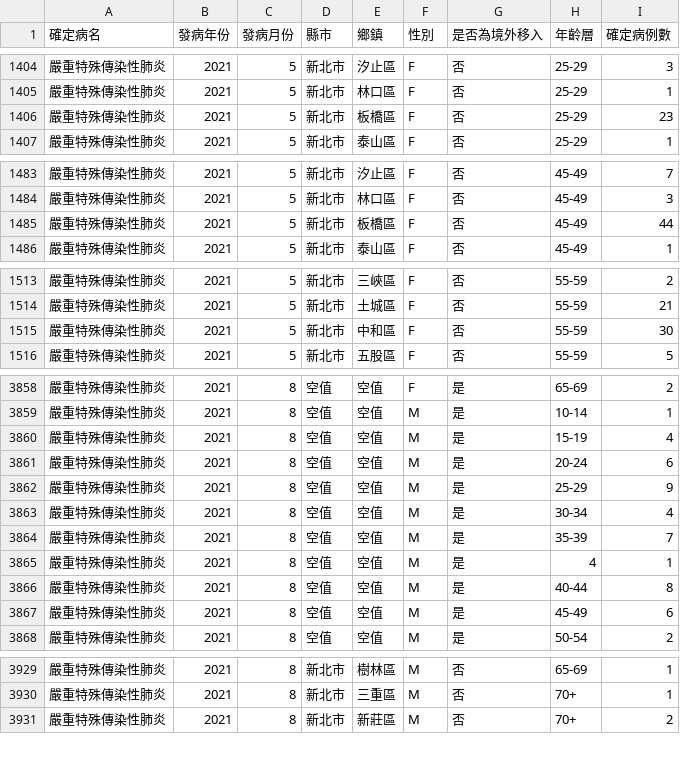
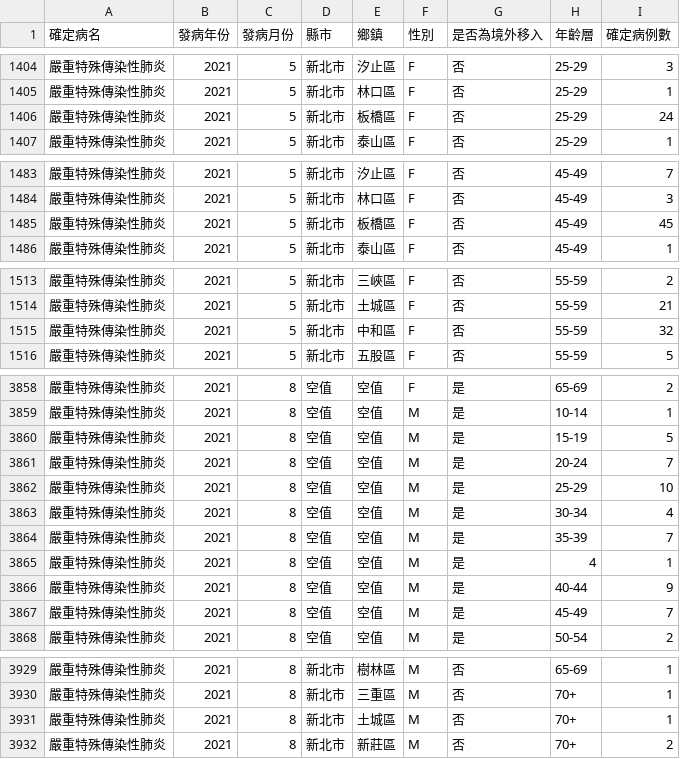
Before and after one commit to jf0510/nidss.cdc.gov.tw, a CSV file: data/covid19_tw_age_gender__month.csv, drawn as a sheet; only a part is shown, gaps mark what is left out; the diff covers the shown part only.

```diff
--- a/data/covid19_tw_age_gender__month.csv
+++ b/data/covid19_tw_age_gender__month.csv
@@ -1405,3 +1405,3 @@
 嚴重特殊傳染性肺炎,2021,5,新北市,林口區,F,否,25-29,1
-嚴重特殊傳染性肺炎,2021,5,新北市,板橋區,F,否,25-29,23
+嚴重特殊傳染性肺炎,2021,5,新北市,板橋區,F,否,25-29,24
 嚴重特殊傳染性肺炎,2021,5,新北市,泰山區,F,否,25-29,1
@@ -1484,3 +1484,3 @@
 嚴重特殊傳染性肺炎,2021,5,新北市,林口區,F,否,45-49,3
-嚴重特殊傳染性肺炎,2021,5,新北市,板橋區,F,否,45-49,44
+嚴重特殊傳染性肺炎,2021,5,新北市,板橋區,F,否,45-49,45
 嚴重特殊傳染性肺炎,2021,5,新北市,泰山區,F,否,45-49,1
@@ -1514,3 +1514,3 @@
 嚴重特殊傳染性肺炎,2021,5,新北市,土城區,F,否,55-59,21
-嚴重特殊傳染性肺炎,2021,5,新北市,中和區,F,否,55-59,30
+嚴重特殊傳染性肺炎,2021,5,新北市,中和區,F,否,55-59,32
 嚴重特殊傳染性肺炎,2021,5,新北市,五股區,F,否,55-59,5
@@ -3859,5 +3859,5 @@
 嚴重特殊傳染性肺炎,2021,8,空值,空值,M,是,10-14,1
-嚴重特殊傳染性肺炎,2021,8,空值,空值,M,是,15-19,4
-嚴重特殊傳染性肺炎,2021,8,空值,空值,M,是,20-24,6
-嚴重特殊傳染性肺炎,2021,8,空值,空值,M,是,25-29,9
+嚴重特殊傳染性肺炎,2021,8,空值,空值,M,是,15-19,5
+嚴重特殊傳染性肺炎,2021,8,空值,空值,M,是,20-24,7
+嚴重特殊傳染性肺炎,2021,8,空值,空值,M,是,25-29,10
 嚴重特殊傳染性肺炎,2021,8,空值,空值,M,是,30-34,4
@@ -3865,4 +3865,4 @@
 嚴重特殊傳染性肺炎,2021,8,空值,空值,M,是,4,1
-嚴重特殊傳染性肺炎,2021,8,空值,空值,M,是,40-44,8
-嚴重特殊傳染性肺炎,2021,8,空值,空值,M,是,45-49,6
+嚴重特殊傳染性肺炎,2021,8,空值,空值,M,是,40-44,9
+嚴重特殊傳染性肺炎,2021,8,空值,空值,M,是,45-49,7
 嚴重特殊傳染性肺炎,2021,8,空值,空值,M,是,50-54,2
@@ -3930,2 +3930,3 @@
 嚴重特殊傳染性肺炎,2021,8,新北市,三重區,M,否,70+,1
+嚴重特殊傳染性肺炎,2021,8,新北市,土城區,M,否,70+,1
 嚴重特殊傳染性肺炎,2021,8,新北市,新莊區,M,否,70+,2
```
Also changed, not shown: 13 edited cells elsewhere in this file, 1 other file.
